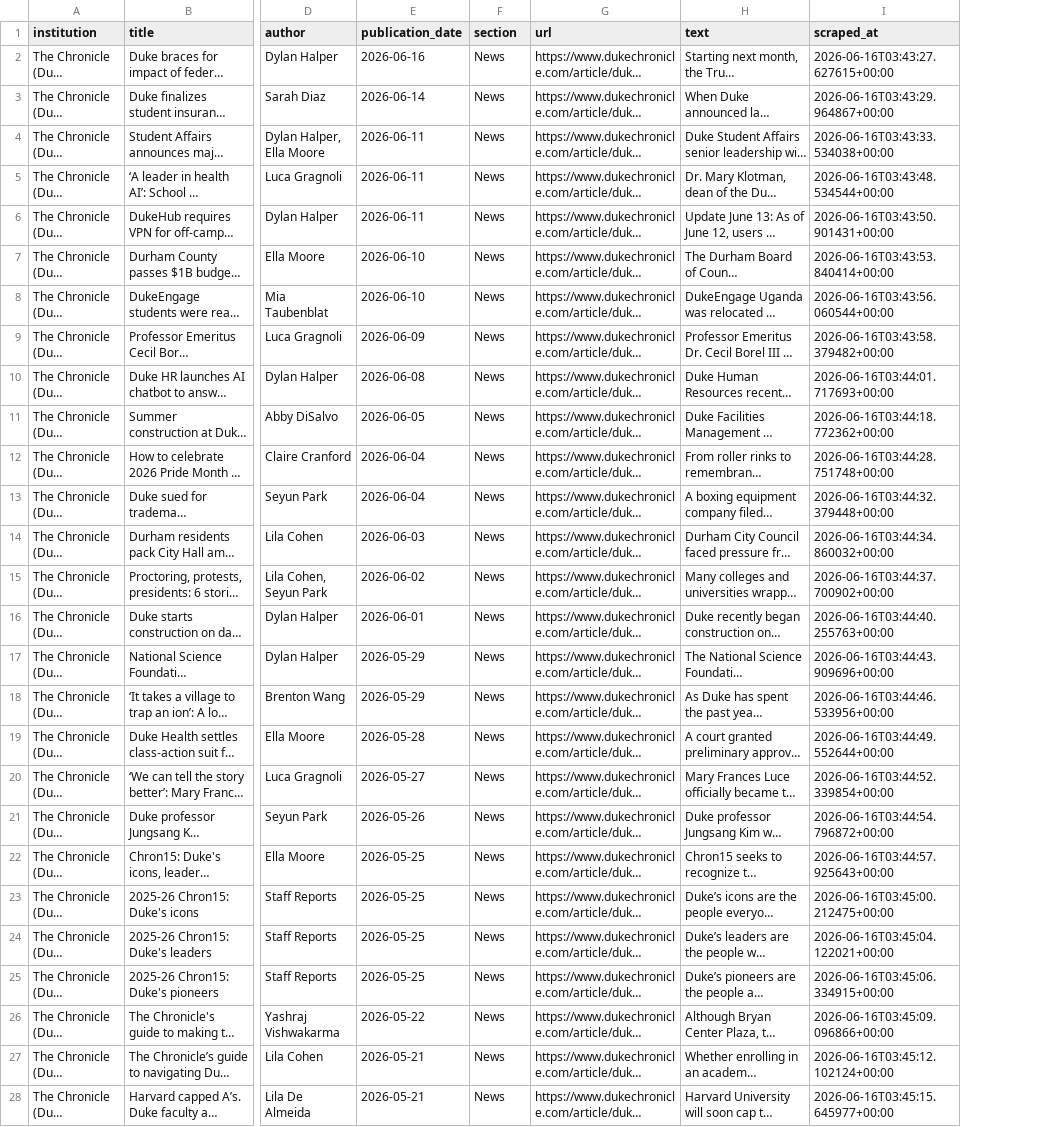
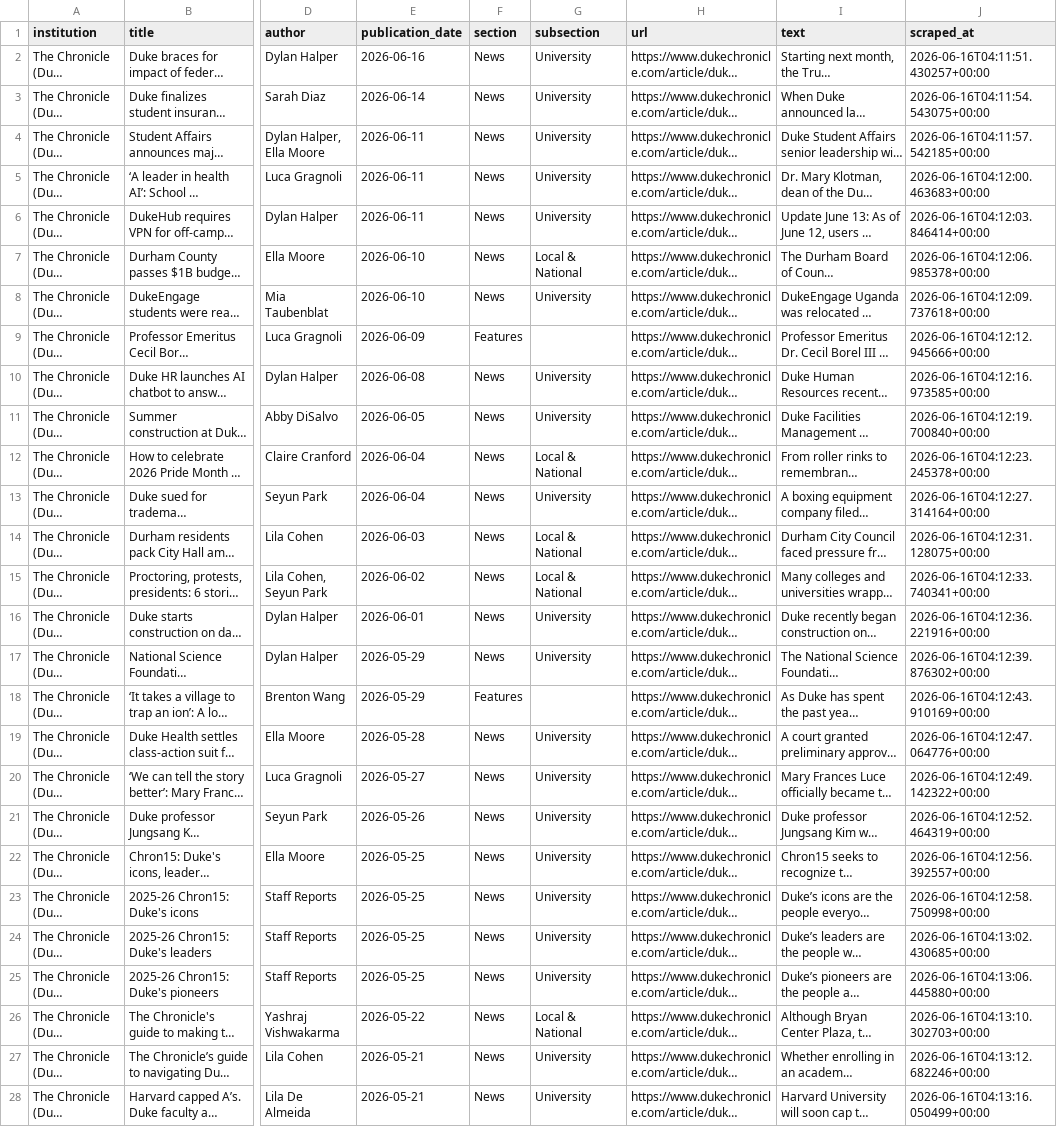
Before and after one commit to valentinasilva8/college-newspaper-scraper, a CSV file: output/duke.csv, drawn as a sheet; only a part is shown, gaps mark what is left out; long unchanged cells end in …; addresses are those after the commit; the diff covers the shown part only; the diff names each change by its address in the sheet, - before the commit and + after, or states it on an @@ line.

Commit message:
feat: capture two-level section hierarchy (section + subsection)
Add uniform subsection column. Resolve Duke from its "Section | Subsection"
kicker (JSON-LD fallback that drops layout flags), Northwestern by mapping
article:section to its parent via the nav /category/<parent>/<child>/
taxonomy, and keep Yale single-level (no sub-nav). Rebuild combined.csv
(210 articles) and document the flattened-section war story.

```diff
--- a/output/duke.csv
+++ b/output/duke.csv
+column G (subsection), rows 2-28: University | University | University | University | University | Local & National | University |  | University | University | Local & National | University | Local & National | Local & National | University | University |  | University | University | University | University | University | University | University | Local & National | University | University
-J2 (scraped_at): 2026-06-16T03:43:27.627615+00:00
+J2 (scraped_at): 2026-06-16T04:11:51.430257+00:00
-J3 (scraped_at): 2026-06-16T03:43:29.964867+00:00
+J3 (scraped_at): 2026-06-16T04:11:54.543075+00:00
-J4 (scraped_at): 2026-06-16T03:43:33.534038+00:00
+J4 (scraped_at): 2026-06-16T04:11:57.542185+00:00
-J5 (scraped_at): 2026-06-16T03:43:48.534544+00:00
+J5 (scraped_at): 2026-06-16T04:12:00.463683+00:00
-J6 (scraped_at): 2026-06-16T03:43:50.901431+00:00
+J6 (scraped_at): 2026-06-16T04:12:03.846414+00:00
-J7 (scraped_at): 2026-06-16T03:43:53.840414+00:00
+J7 (scraped_at): 2026-06-16T04:12:06.985378+00:00
-J8 (scraped_at): 2026-06-16T03:43:56.060544+00:00
+J8 (scraped_at): 2026-06-16T04:12:09.737618+00:00
-F9 (section): News
+F9 (section): Features
-J9 (scraped_at): 2026-06-16T03:43:58.379482+00:00
+J9 (scraped_at): 2026-06-16T04:12:12.945666+00:00
-J10 (scraped_at): 2026-06-16T03:44:01.717693+00:00
+J10 (scraped_at): 2026-06-16T04:12:16.973585+00:00
-J11 (scraped_at): 2026-06-16T03:44:18.772362+00:00
+J11 (scraped_at): 2026-06-16T04:12:19.700840+00:00
-J12 (scraped_at): 2026-06-16T03:44:28.751748+00:00
+J12 (scraped_at): 2026-06-16T04:12:23.245378+00:00
-J13 (scraped_at): 2026-06-16T03:44:32.379448+00:00
+J13 (scraped_at): 2026-06-16T04:12:27.314164+00:00
-J14 (scraped_at): 2026-06-16T03:44:34.860032+00:00
+J14 (scraped_at): 2026-06-16T04:12:31.128075+00:00
-J15 (scraped_at): 2026-06-16T03:44:37.700902+00:00
+J15 (scraped_at): 2026-06-16T04:12:33.740341+00:00
-J16 (scraped_at): 2026-06-16T03:44:40.255763+00:00
+J16 (scraped_at): 2026-06-16T04:12:36.221916+00:00
-J17 (scraped_at): 2026-06-16T03:44:43.909696+00:00
+J17 (scraped_at): 2026-06-16T04:12:39.876302+00:00
-F18 (section): News
+F18 (section): Features
-J18 (scraped_at): 2026-06-16T03:44:46.533956+00:00
+J18 (scraped_at): 2026-06-16T04:12:43.910169+00:00
-J19 (scraped_at): 2026-06-16T03:44:49.552644+00:00
+J19 (scraped_at): 2026-06-16T04:12:47.064776+00:00
-J20 (scraped_at): 2026-06-16T03:44:52.339854+00:00
+J20 (scraped_at): 2026-06-16T04:12:49.142322+00:00
-J21 (scraped_at): 2026-06-16T03:44:54.796872+00:00
+J21 (scraped_at): 2026-06-16T04:12:52.464319+00:00
-J22 (scraped_at): 2026-06-16T03:44:57.925643+00:00
+J22 (scraped_at): 2026-06-16T04:12:56.392557+00:00
-J23 (scraped_at): 2026-06-16T03:45:00.212475+00:00
+J23 (scraped_at): 2026-06-16T04:12:58.750998+00:00
-J24 (scraped_at): 2026-06-16T03:45:04.122021+00:00
+J24 (scraped_at): 2026-06-16T04:13:02.430685+00:00
-J25 (scraped_at): 2026-06-16T03:45:06.334915+00:00
+J25 (scraped_at): 2026-06-16T04:13:06.445880+00:00
-J26 (scraped_at): 2026-06-16T03:45:09.096866+00:00
+J26 (scraped_at): 2026-06-16T04:13:10.302703+00:00
-J27 (scraped_at): 2026-06-16T03:45:12.102124+00:00
+J27 (scraped_at): 2026-06-16T04:13:12.682246+00:00
-J28 (scraped_at): 2026-06-16T03:45:15.645977+00:00
+J28 (scraped_at): 2026-06-16T04:13:16.050499+00:00
```
Also changed, not shown: 87 edited cells elsewhere in this file, output/northwestern.csv, output/yale.csv, 5 other files.
